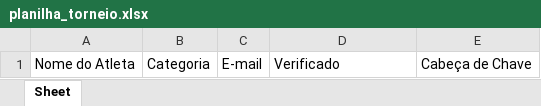
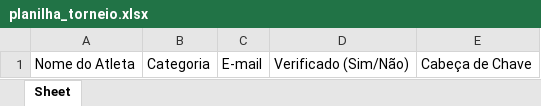
Before and after one commit to allcourts365/AllCourts365, an Excel workbook: static/planilha_torneio.xlsx, sheet Sheet, drawn as a sheet; values as stored, in another font and other column widths than the file's, no borders; the diff names each change by its address in the sheet, - before the commit and + after, or states it on an @@ line.

Commit message:
Fix user and player linking in tournament spreadsheets, update ranking tournament spreadsheet parser to read emails and avoid duplicate players

```diff
--- a/static/planilha_torneio.xlsx (sheet Sheet)
+++ b/static/planilha_torneio.xlsx (sheet Sheet)
-D1: Verificado
+D1: Verificado (Sim/Não)
```
Also changed, not shown: 4 other files.
